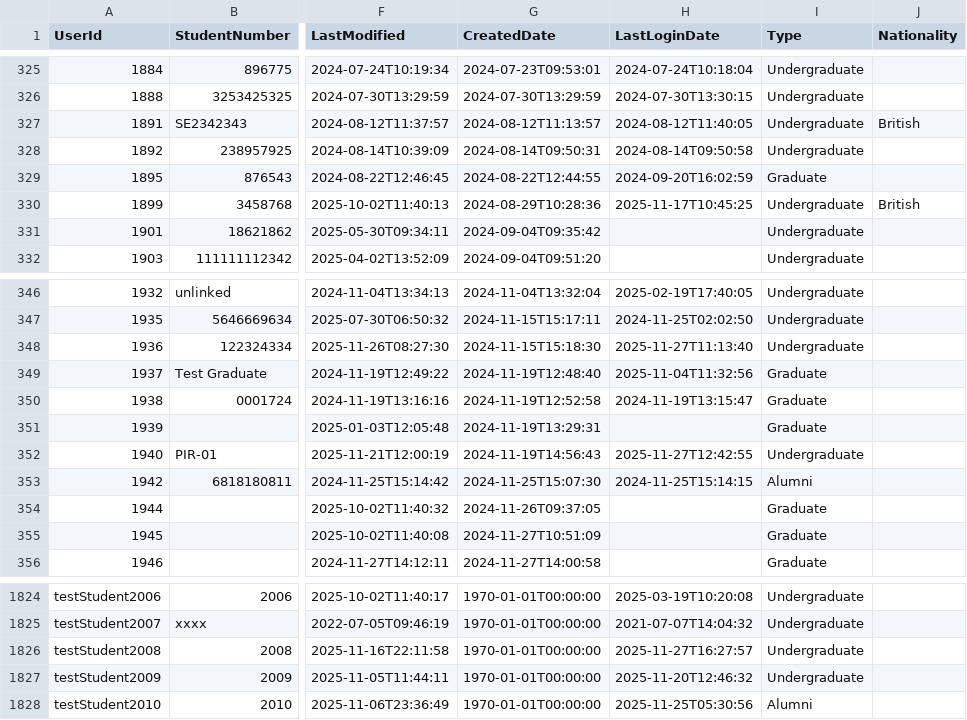
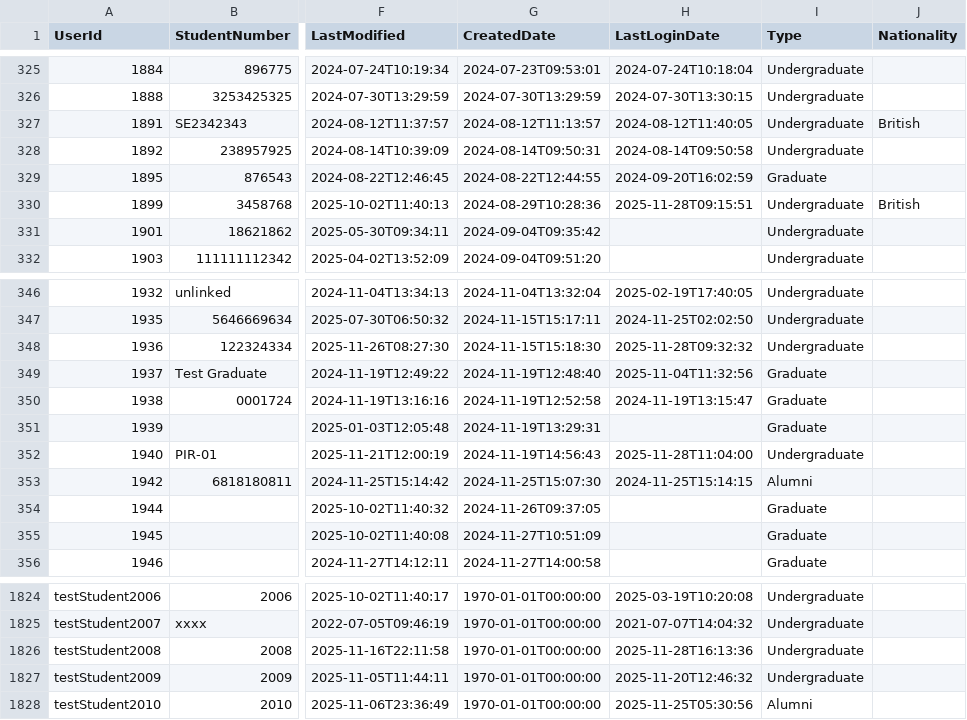
Before and after one commit to falaknaazkhan14/Trial, a CSV file: data/students.csv, drawn as a sheet; only a part is shown, gaps mark what is left out; the diff names each change by its address in the sheet, - before the commit and + after, or states it on an @@ line.

```diff
--- a/data/students.csv
+++ b/data/students.csv
-H330 (LastLoginDate): 2025-11-17T10:45:25
+H330 (LastLoginDate): 2025-11-28T09:15:51
-H348 (LastLoginDate): 2025-11-27T11:13:40
+H348 (LastLoginDate): 2025-11-28T09:32:32
-H352 (LastLoginDate): 2025-11-27T12:42:55
+H352 (LastLoginDate): 2025-11-28T11:04:00
-H1826 (LastLoginDate): 2025-11-27T16:27:57
+H1826 (LastLoginDate): 2025-11-28T16:13:36
```
Also changed, not shown: data/appointment_bookings.csv, data/appointment_slots.csv, 3 other files.
